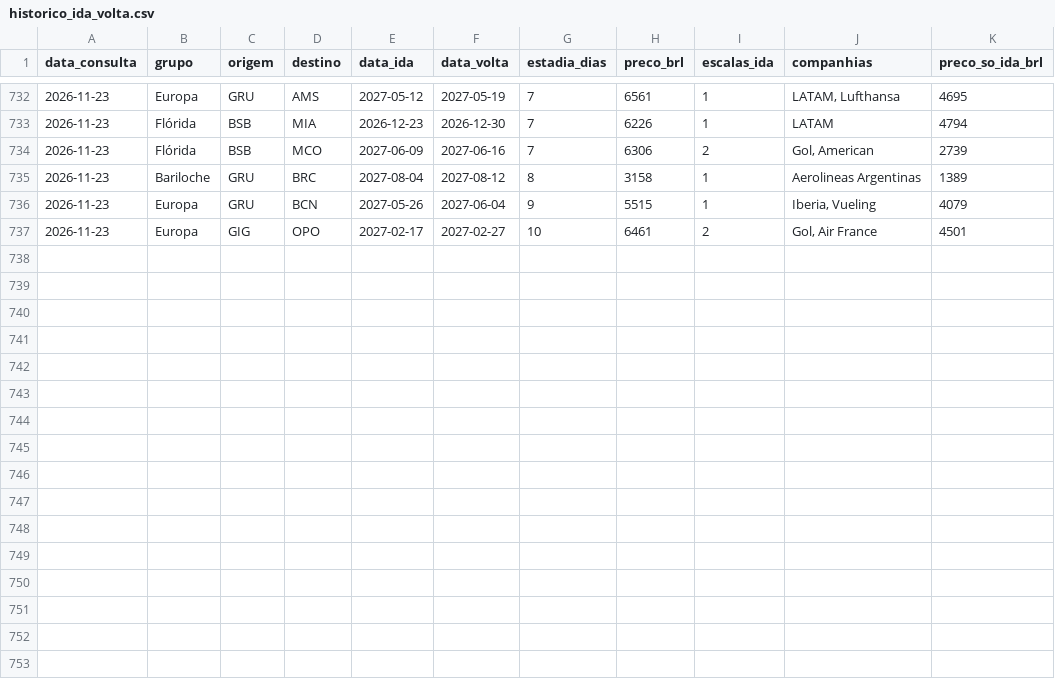
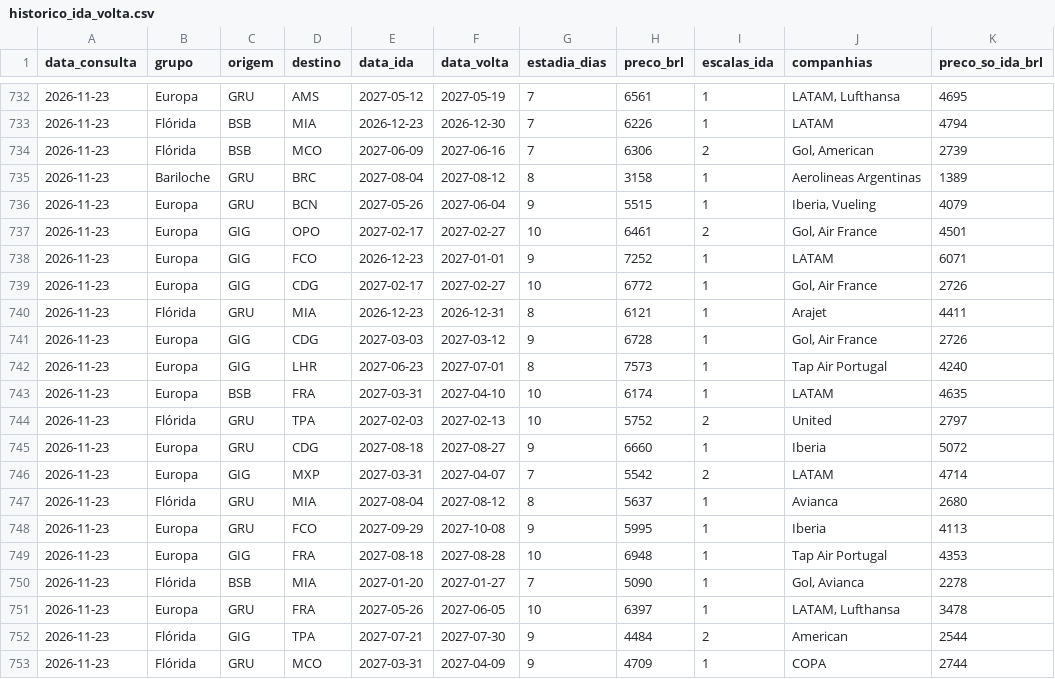
Before and after one commit to tialgabrielzqrm/bot-passagens, a CSV file: dados/historico_ida_volta.csv, drawn as a sheet; only a part is shown, gaps mark what is left out; the diff names each change by its address in the sheet, - before the commit and + after, or states it on an @@ line.

```diff
--- a/dados/historico_ida_volta.csv
+++ b/dados/historico_ida_volta.csv
+row 738: 2026-11-23 | Europa | GIG | FCO | 2026-12-23 | 2027-01-01 | 9 | 7252 | 1 | LATAM | 6071
+row 739: 2026-11-23 | Europa | GIG | CDG | 2027-02-17 | 2027-02-27 | 10 | 6772 | 1 | Gol, Air France | 2726
+row 740: 2026-11-23 | Flórida | GRU | MIA | 2026-12-23 | 2026-12-31 | 8 | 6121 | 1 | Arajet | 4411
+row 741: 2026-11-23 | Europa | GIG | CDG | 2027-03-03 | 2027-03-12 | 9 | 6728 | 1 | Gol, Air France | 2726
+row 742: 2026-11-23 | Europa | GIG | LHR | 2027-06-23 | 2027-07-01 | 8 | 7573 | 1 | Tap Air Portugal | 4240
+row 743: 2026-11-23 | Europa | BSB | FRA | 2027-03-31 | 2027-04-10 | 10 | 6174 | 1 | LATAM | 4635
+row 744: 2026-11-23 | Flórida | GRU | TPA | 2027-02-03 | 2027-02-13 | 10 | 5752 | 2 | United | 2797
+row 745: 2026-11-23 | Europa | GRU | CDG | 2027-08-18 | 2027-08-27 | 9 | 6660 | 1 | Iberia | 5072
+row 746: 2026-11-23 | Europa | GIG | MXP | 2027-03-31 | 2027-04-07 | 7 | 5542 | 2 | LATAM | 4714
+row 747: 2026-11-23 | Flórida | GRU | MIA | 2027-08-04 | 2027-08-12 | 8 | 5637 | 1 | Avianca | 2680
+row 748: 2026-11-23 | Europa | GRU | FCO | 2027-09-29 | 2027-10-08 | 9 | 5995 | 1 | Iberia | 4113
+row 749: 2026-11-23 | Europa | GIG | FRA | 2027-08-18 | 2027-08-28 | 10 | 6948 | 1 | Tap Air Portugal | 4353
+row 750: 2026-11-23 | Flórida | BSB | MIA | 2027-01-20 | 2027-01-27 | 7 | 5090 | 1 | Gol, Avianca | 2278
+row 751: 2026-11-23 | Europa | GRU | FRA | 2027-05-26 | 2027-06-05 | 10 | 6397 | 1 | LATAM, Lufthansa | 3478
+row 752: 2026-11-23 | Flórida | GIG | TPA | 2027-07-21 | 2027-07-30 | 9 | 4484 | 2 | American | 2544
+row 753: 2026-11-23 | Flórida | GRU | MCO | 2027-03-31 | 2027-04-09 | 9 | 4709 | 1 | COPA | 2744
```
Also changed, not shown: dados/historico.csv, 2 other files.
